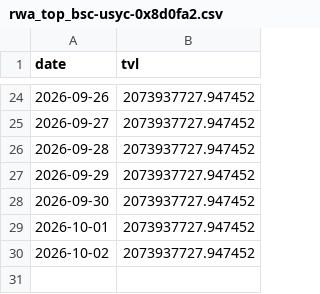
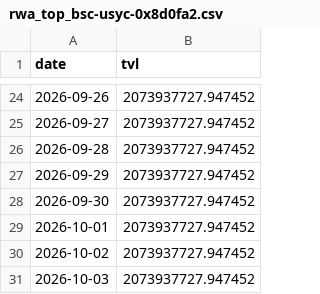
Before and after one commit to Emmmawo/trading_data_track, a CSV file: data/processed/rwa_top_bsc-usyc-0x8d0fa2.csv, drawn as a sheet; only a part is shown, gaps mark what is left out.

```diff
--- a/data/processed/rwa_top_bsc-usyc-0x8d0fa2.csv
+++ b/data/processed/rwa_top_bsc-usyc-0x8d0fa2.csv
@@ -30 +30,2 @@ date,tvl
 2026-10-02,2073937727.947452
+2026-10-03,2073937727.947452
```
Also changed, not shown: data/processed/rwa_top_ethereum-paxg-0x458048.csv, data/processed/rwa_top_ethereum-usdy-0x96f6ef.csv, 16 other files.
